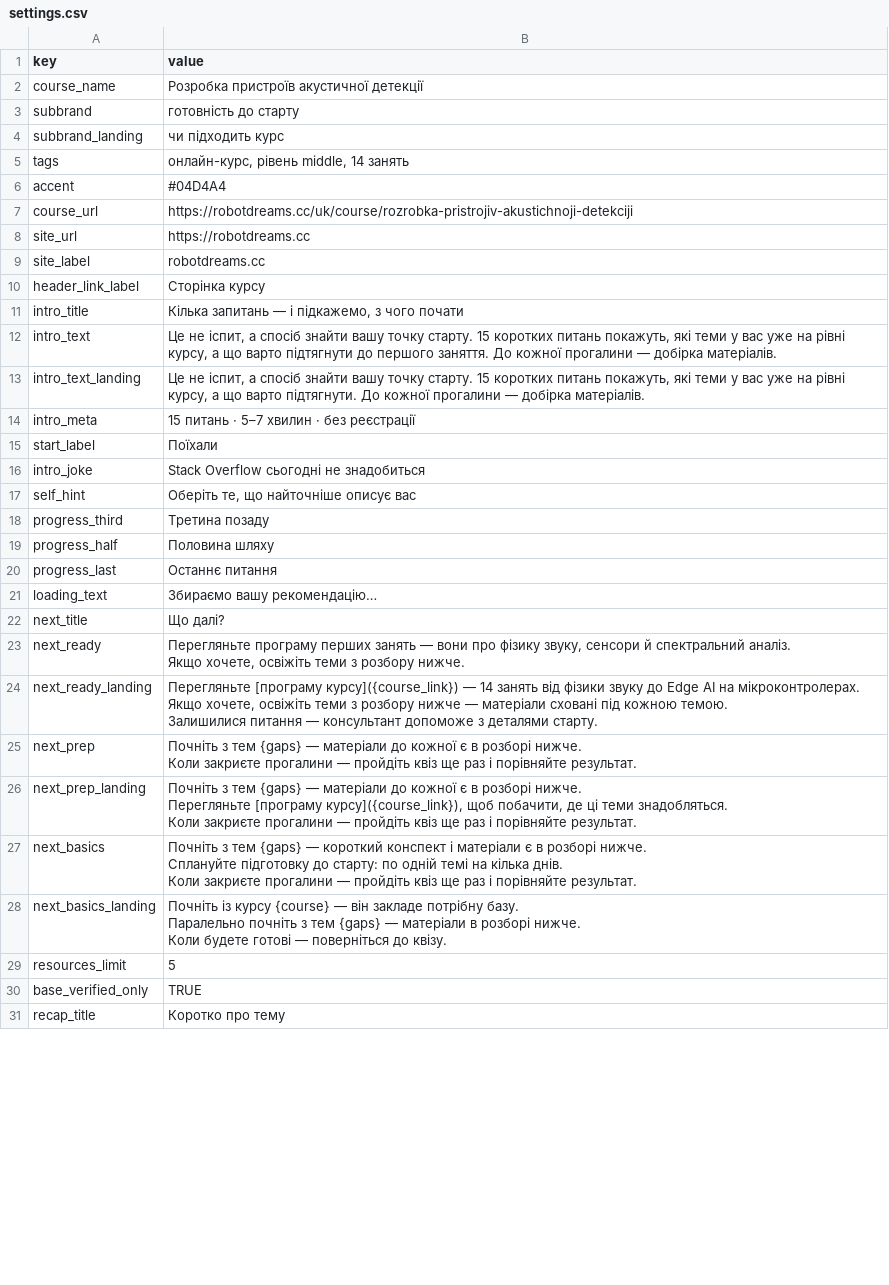
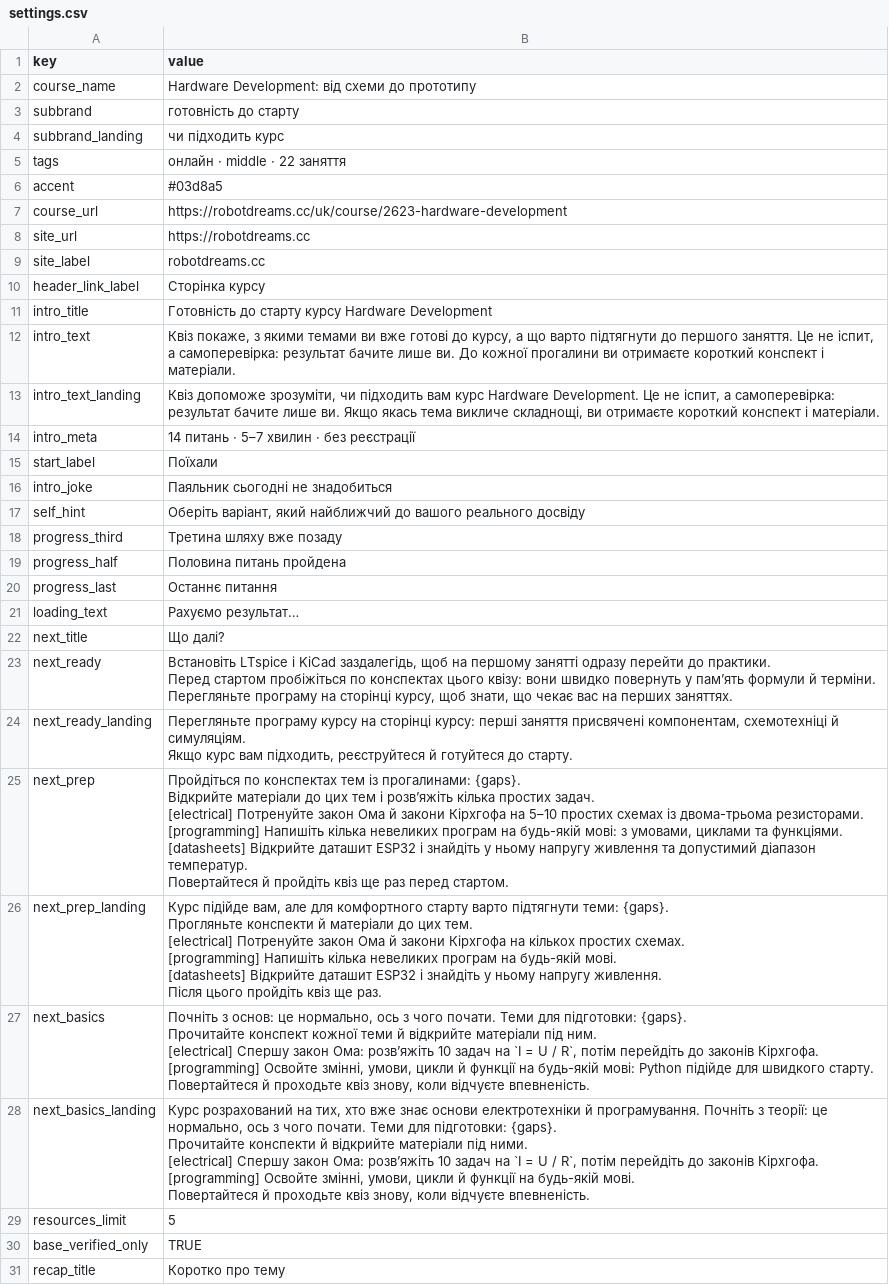
Before and after one commit to robot-dreams-code/quiz_UA_HARDWARE-DESIGN-ENGINEERING_BARABASH, a CSV file: data/settings.csv, drawn as a sheet; only a part is shown; the diff covers the shown part only.

```diff
--- a/data/settings.csv
+++ b/data/settings.csv
@@ -2 +2 @@ key,value
-course_name,Розробка пристроїв акустичної детекції
+"course_name","Hardware Development: від схеми до прототипу"
@@ -5,3 +5,3 @@ subbrand_landing,чи підходить курс
-tags,"онлайн-курс, рівень middle, 14 занять"
-accent,#04D4A4
-course_url,https://robotdreams.cc/uk/course/rozrobka-pristrojiv-akustichnoji-detekciji
+"tags","онлайн · middle · 22 заняття"
+"accent","#03d8a5"
+"course_url","https://robotdreams.cc/uk/course/2623-hardware-development"
@@ -11,4 +11,4 @@ header_link_label,Сторінка курсу
-intro_title,"Кілька запитань — і підкажемо, з чого почати"
-intro_text,"Це не іспит, а спосіб знайти вашу точку старту. 15 коротких питань покажуть, які теми у вас уже на рівні курсу, а що варто підтягнути до першого заняття. До кожної прогалини — добірка матеріалів."
-intro_text_landing,"Це не іспит, а спосіб знайти вашу точку старту. 15 коротких питань покажуть, які теми у вас уже на рівні курсу, а що варто підтягнути. До кожної прогалини — добірка матеріалів."
-intro_meta,15 питань · 5–7 хвилин · без реєстрації
+"intro_title","Готовність до старту курсу Hardware Development"
+"intro_text","Квіз покаже, з якими темами ви вже готові до курсу, а що варто підтягнути до першого заняття. Це не іспит, а самоперевірка: результат бачите лише ви. До кожної прогалини ви отримаєте короткий конспект і матеріали."
+"intro_text_landing","Квіз допоможе зрозуміти, чи підходить вам курс Hardware Development. Це не іспит, а самоперевірка: результат бачите лише ви. Якщо якась тема викличе складнощі, ви отримаєте короткий конспект і матеріали."
+"intro_meta","14 питань · 5–7 хвилин · без реєстрації"
@@ -16,4 +16,4 @@ start_label,Поїхали
-intro_joke,Stack Overflow сьогодні не знадобиться
-self_hint,"Оберіть те, що найточніше описує вас"
-progress_third,Третина позаду
-progress_half,Половина шляху
+"intro_joke","Паяльник сьогодні не знадобиться"
+"self_hint","Оберіть варіант, який найближчий до вашого реального досвіду"
+"progress_third","Третина шляху вже позаду"
+"progress_half","Половина питань пройдена"
@@ -21 +21 @@ progress_last,Останнє питання
-loading_text,Збираємо вашу рекомендацію…
+"loading_text","Рахуємо результат…"
@@ -23,16 +23,27 @@ next_title,Що далі?
-next_ready,"Перегляньте програму перших занять — вони про фізику звуку, сенсори й спектральний аналіз.
-Якщо хочете, освіжіть теми з розбору нижче."
-next_ready_landing,"Перегляньте [програму курсу]({course_link}) — 14 занять від фізики звуку до Edge AI на мікроконтролерах.
-Якщо хочете, освіжіть теми з розбору нижче — матеріали сховані під кожною темою.
-Залишилися питання — консультант допоможе з деталями старту."
-next_prep,"Почніть з тем {gaps} — матеріали до кожної є в розборі нижче.
-Коли закриєте прогалини — пройдіть квіз ще раз і порівняйте результат."
-next_prep_landing,"Почніть з тем {gaps} — матеріали до кожної є в розборі нижче.
-Перегляньте [програму курсу]({course_link}), щоб побачити, де ці теми знадобляться.
-Коли закриєте прогалини — пройдіть квіз ще раз і порівняйте результат."
-next_basics,"Почніть з тем {gaps} — короткий конспект і матеріали є в розборі нижче.
-Сплануйте підготовку до старту: по одній темі на кілька днів.
-Коли закриєте прогалини — пройдіть квіз ще раз і порівняйте результат."
-next_basics_landing,"Почніть із курсу {course} — він закладе потрібну базу.
-Паралельно почніть з тем {gaps} — матеріали в розборі нижче.
-Коли будете готові — поверніться до квізу."
+"next_ready","Встановіть LTspice і KiCad заздалегідь, щоб на першому занятті одразу перейти до практики.
+Перед стартом пробіжіться по конспектах цього квізу: вони швидко повернуть у пам’ять формули й терміни.
+Перегляньте програму на сторінці курсу, щоб знати, що чекає вас на перших заняттях."
+"next_ready_landing","Перегляньте програму курсу на сторінці курсу: перші заняття присвячені компонентам, схемотехніці й симуляціям.
+Якщо курс вам підходить, реєструйтеся й готуйтеся до старту."
+"next_prep","Пройдіться по конспектах тем із прогалинами: {gaps}.
+Відкрийте матеріали до цих тем і розв’яжіть кілька простих задач.
+[electrical] Потренуйте закон Ома й закони Кірхгофа на 5–10 простих схемах із двома-трьома резисторами.
+[programming] Напишіть кілька невеликих програм на будь-якій мові: з умовами, циклами та функціями.
+[datasheets] Відкрийте даташит ESP32 і знайдіть у ньому напругу живлення та допустимий діапазон температур.
+Повертайтеся й пройдіть квіз ще раз перед стартом."
+"next_prep_landing","Курс підійде вам, але для комфортного старту варто підтягнути теми: {gaps}.
+Прогляньте конспекти й матеріали до цих тем.
+[electrical] Потренуйте закон Ома й закони Кірхгофа на кількох простих схемах.
+[programming] Напишіть кілька невеликих програм на будь-якій мові.
+[datasheets] Відкрийте даташит ESP32 і знайдіть у ньому напругу живлення.
+Після цього пройдіть квіз ще раз."
+"next_basics","Почніть з основ: це нормально, ось з чого почати. Теми для підготовки: {gaps}.
+Прочитайте конспект кожної теми й відкрийте матеріали під ним.
+[electrical] Спершу закон Ома: розв’яжіть 10 задач на `I = U / R`, потім перейдіть до законів Кірхгофа.
+[programming] Освойте змінні, умови, цикли й функції на будь-якій мові: Python підійде для швидкого старту.
+Повертайтеся й проходьте квіз знову, коли відчуєте впевненість."
+"next_basics_landing","Курс розрахований на тих, хто вже знає основи електротехніки й програмування. Почніть з теорії: це нормально, ось з чого почати. Теми для підготовки: {gaps}.
+Прочитайте конспекти й відкрийте матеріали під ними.
+[electrical] Спершу закон Ома: розв’яжіть 10 задач на `I = U / R`, потім перейдіть до законів Кірхгофа.
+[programming] Освойте змінні, умови, цикли й функції на будь-якій мові.
+Повертайтеся й проходьте квіз знову, коли відчуєте впевненість."
```
Also changed, not shown: 14 edited cells elsewhere in this file, data/questions.csv, data/resources.csv, 3 other files.
